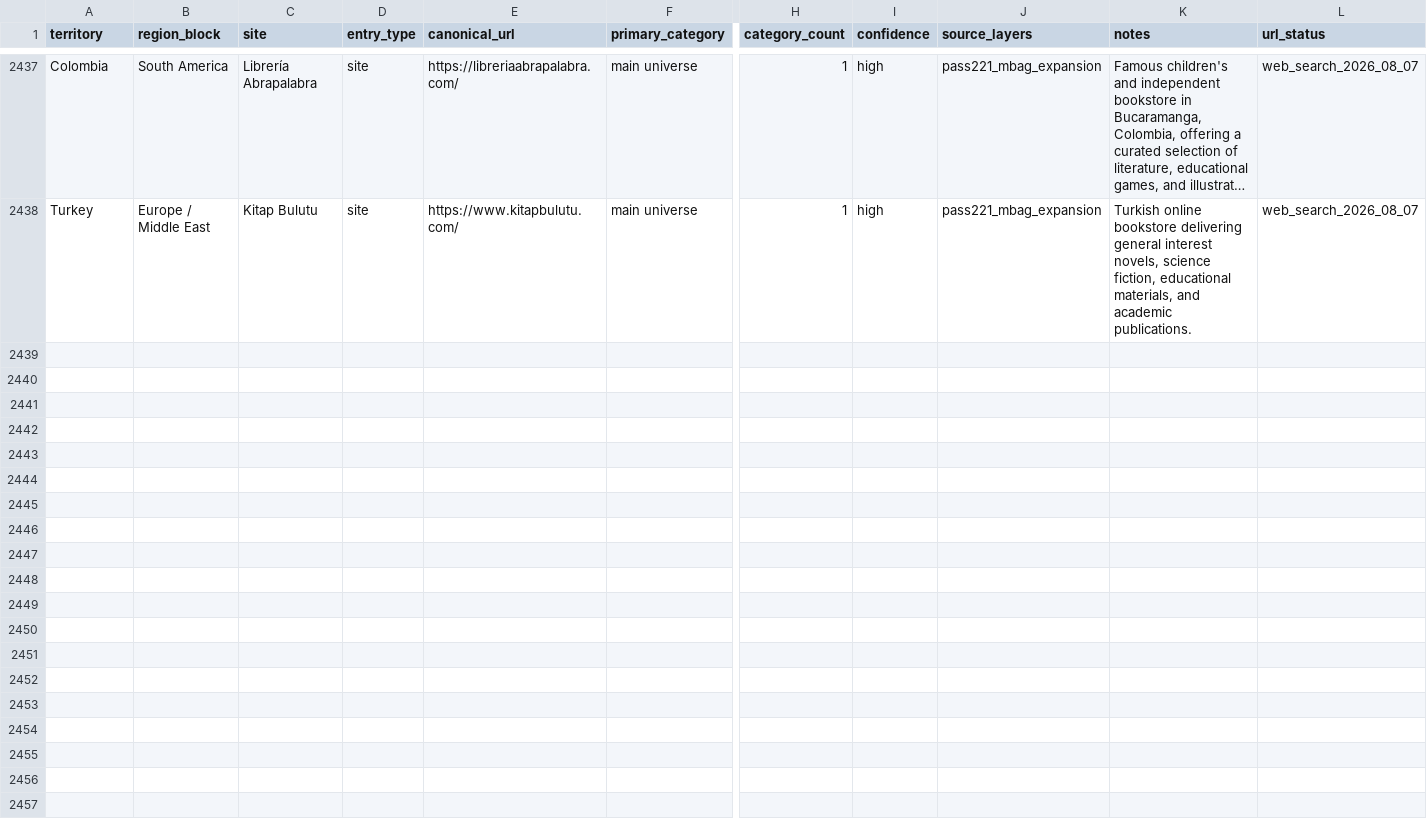
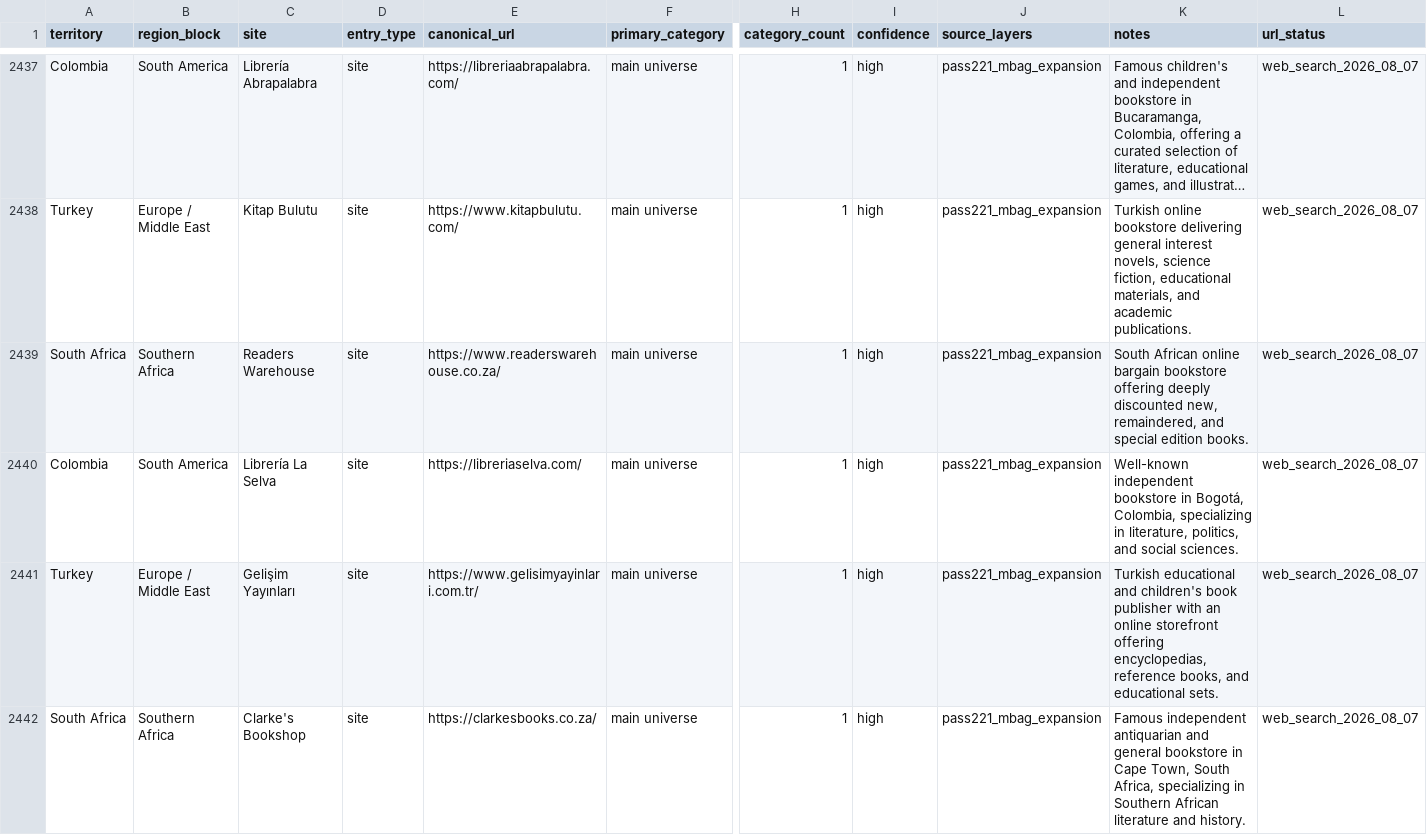
Before and after one commit to davidgn/rbm_crawlers, a CSV file: data/rbm_canonical_site_registry_2026-05-06_pass217_russia_final_saturation_cleanup.csv, drawn as a sheet; only a part is shown, gaps mark what is left out; long unchanged cells end in …; rows hold the shown columns only; the diff names each change by its address in the sheet, - before the commit and + after, or states it on an @@ line.

Commit message:
Pass221 M-Bag Expansion Batch 25: Add 3 spiders + 2 registry entries + Milestone 67

```diff
--- a/data/rbm_canonical_site_registry_2026-05-06_pass217_russia_final_saturation_cleanup.csv
+++ b/data/rbm_canonical_site_registry_2026-05-06_pass217_russia_final_saturation_cleanup.csv
+row 2439: South Africa | Southern Africa | Readers Warehouse | site | https://www.readerswarehouse.co.za/ | main universe | 1 | high | pass221_mbag_expansion | South African online bargain bookstore offering deeply discounted new, remaindered, and special edition books. | web_search_2026_08_07
+row 2440: Colombia | South America | Librería La Selva | site | https://libreriaselva.com/ | main universe | 1 | high | pass221_mbag_expansion | Well-known independent bookstore in Bogotá, Colombia, specializing in literature, politics, and social sciences. | web_search_2026_08_07
+row 2441: Turkey | Europe / Middle East | Gelişim Yayınları | site | https://www.gelisimyayinlari.com.tr/ | main universe | 1 | high | pass221_mbag_expansion | Turkish educational and children's book publisher with an online storefront offering encyclopedias, reference books, and educational sets. | web_search_2026_08_07
+row 2442: South Africa | Southern Africa | Clarke's Bookshop | site | https://clarkesbooks.co.za/ | main universe | 1 | high | pass221_mbag_expansion | Famous independent antiquarian and general bookstore in Cape Town, South Africa, specializing in Southern African literature and history. | web_search_2026_08_07
```
Also changed, not shown: 4 other files.
